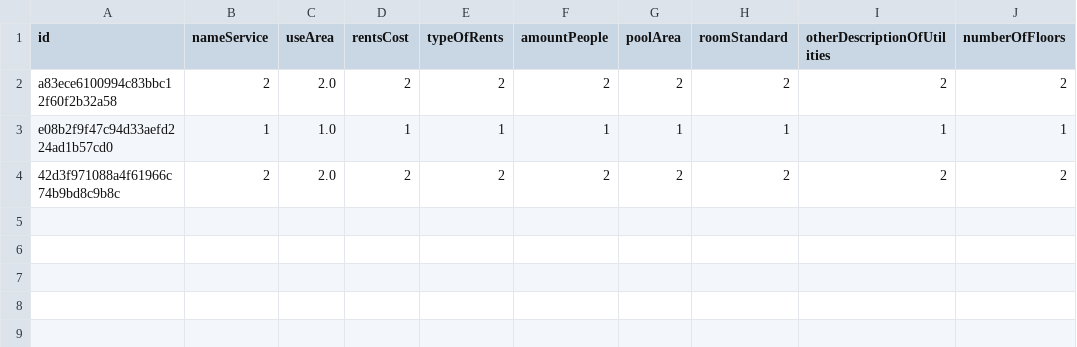
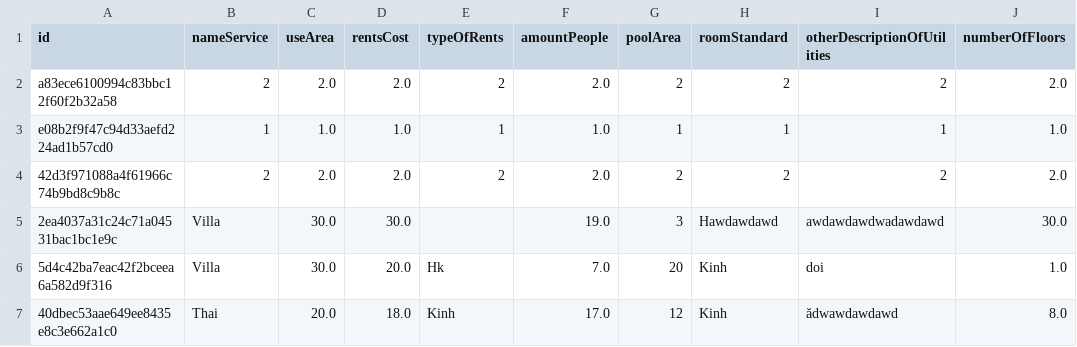
Before and after one commit to doilangtu/Moduel2.2, a CSV file: CaseStudy/src/Data/Villa.csv, drawn as a sheet.

```diff
--- a/CaseStudy/src/Data/Villa.csv
+++ b/CaseStudy/src/Data/Villa.csv
@@ -1,4 +1,7 @@
 id,nameService,useArea,rentsCost,typeOfRents,amountPeople,poolArea,roomStandard,otherDescriptionOfUtilities,numberOfFloors
-a83ece6100994c83bbc12f60f2b32a58,2,2.0,2,2,2,2,2,2,2
-e08b2f9f47c94d33aefd224ad1b57cd0,1,1.0,1,1,1,1,1,1,1
-42d3f971088a4f61966c74b9bd8c9b8c,2,2.0,2,2,2,2,2,2,2
+a83ece6100994c83bbc12f60f2b32a58,2,2.0,2.0,2,2.0,2,2,2,2.0
+e08b2f9f47c94d33aefd224ad1b57cd0,1,1.0,1.0,1,1.0,1,1,1,1.0
+42d3f971088a4f61966c74b9bd8c9b8c,2,2.0,2.0,2,2.0,2,2,2,2.0
+2ea4037a31c24c71a04531bac1bc1e9c,Villa,30.0,30.0,,19.0,3,Hawdawdawd,awdawdawdwadawdawd,30.0
+5d4c42ba7eac42f2bceea6a582d9f316,Villa,30.0,20.0,Hk,7.0,20,Kinh,doi,1.0
+40dbec53aae649ee8435e8c3e662a1c0,Thai,20.0,18.0,Kinh,17.0,12,Kinh,ădwawdawdawd,8.0
```
Also changed, not shown: CaseStudy/out/production/CaseStudy/Data/Villa.csv, CaseStudy/src/Data/Customer.csv, 17 other files.
